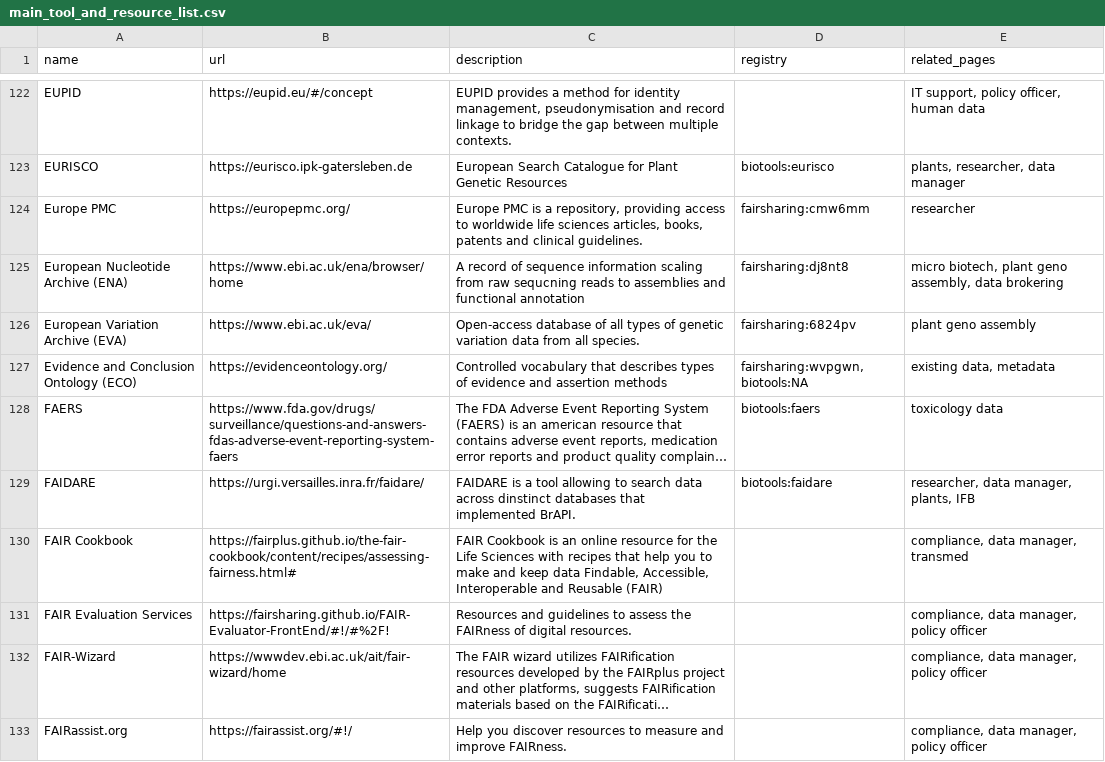
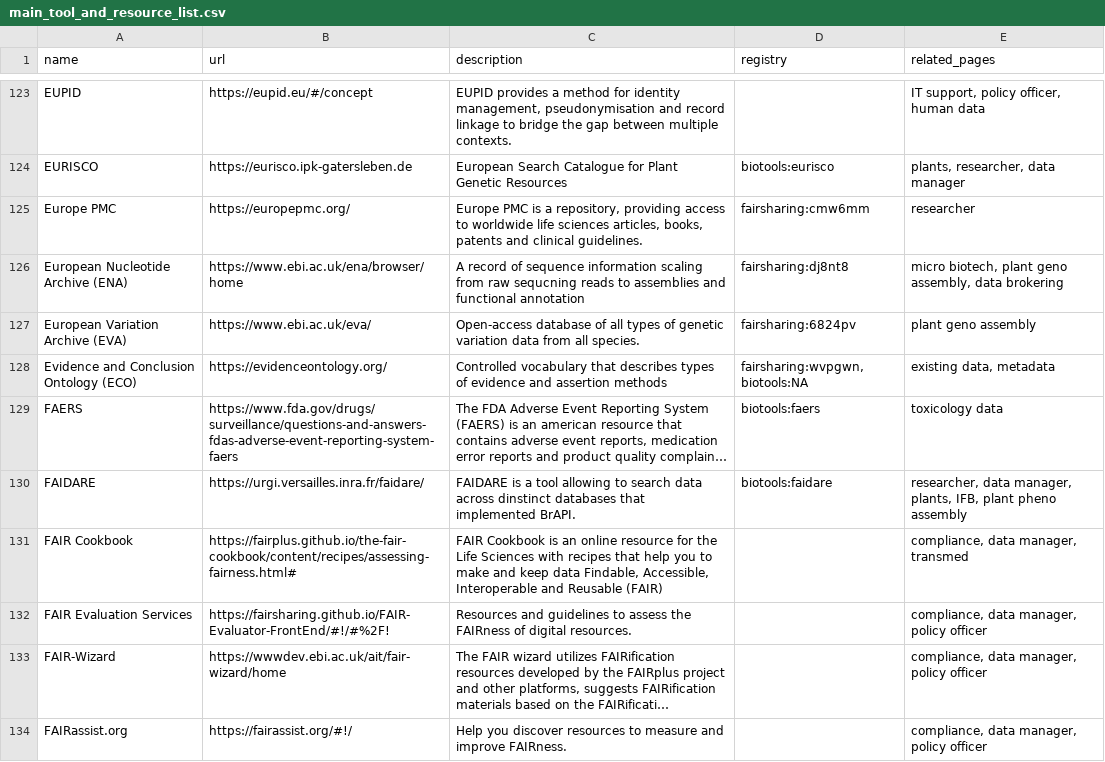
Before and after one commit to elixir-europe/rdmkit, a CSV file: _data/main_tool_and_resource_list.csv, drawn as a sheet; only a part is shown, gaps mark what is left out; long unchanged cells end in …; addresses are those after the commit; the diff covers the shown part only; the diff names each change by its address in the sheet, - before the commit and + after, or states it on an @@ line.

Commit message:
update tools

```diff
--- a/_data/main_tool_and_resource_list.csv
+++ b/_data/main_tool_and_resource_list.csv
-E130 (related_pages): …manager, plants, IFB
+E130 (related_pages): …manager, plants, IFB, plant pheno assembly
```
Also changed, not shown: 3 added rows and 10 edited cells elsewhere in this file, 2 other files.
